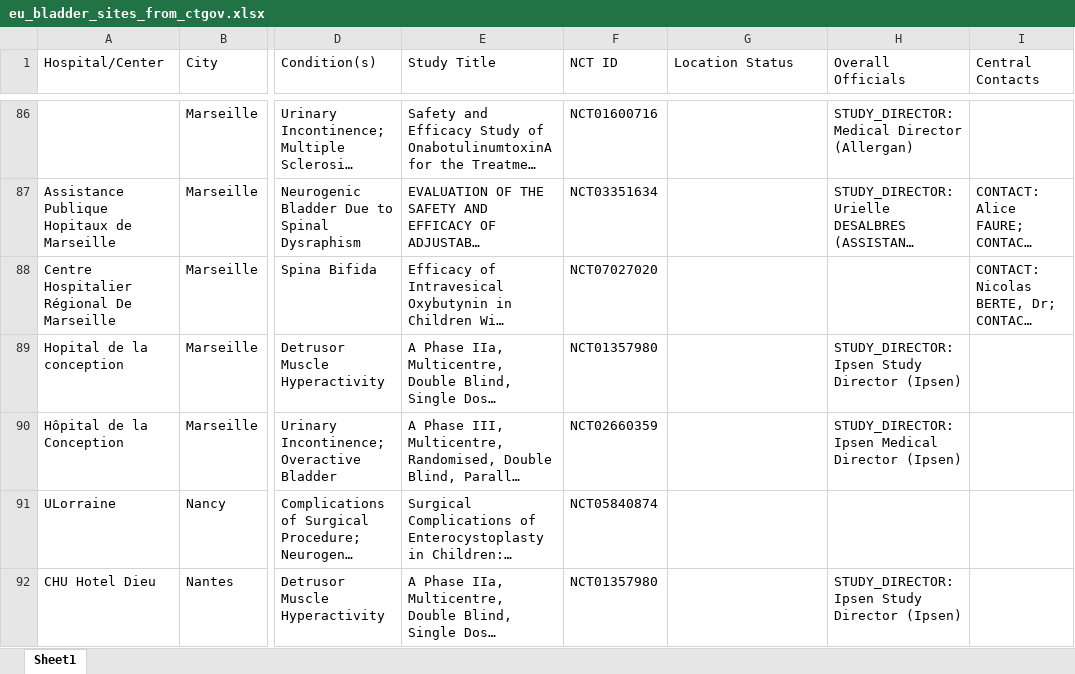
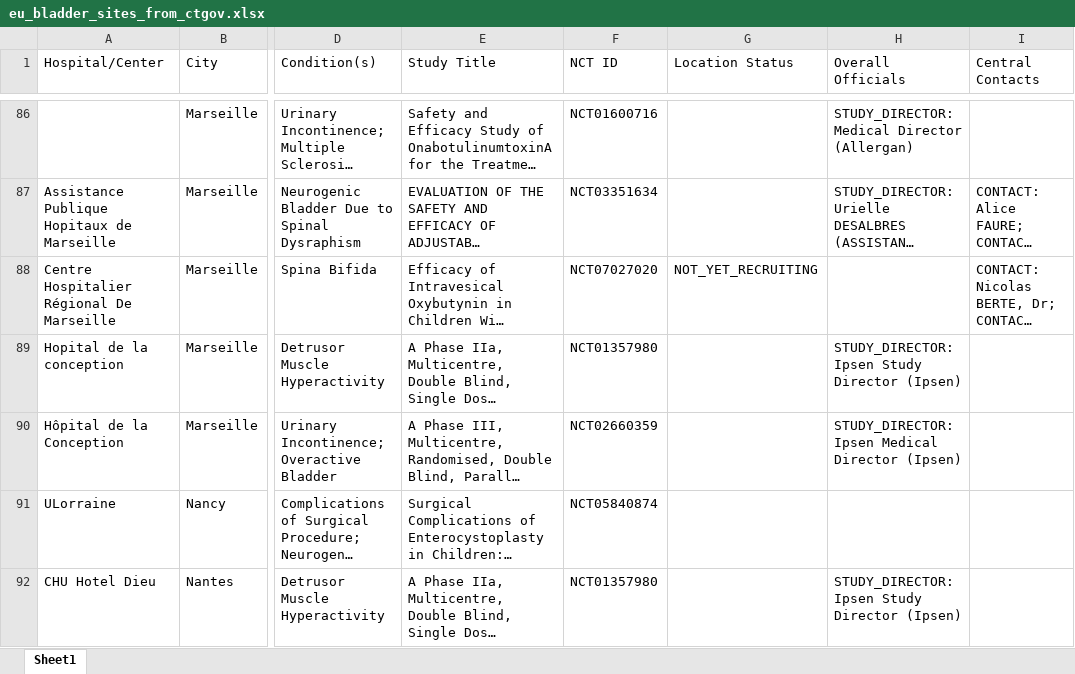
Before and after one commit to harveyspinal/spinalresearch, an Excel workbook: data/eu_bladder_sites_from_ctgov.xlsx, sheet Sheet1, drawn as a sheet; only a part is shown, gaps mark what is left out; long unchanged cells end in …; values as stored, in another font and other column widths than the file's, no borders; the diff covers the shown part only; the diff names each change by its address in the sheet, - before the commit and + after, or states it on an @@ line.

```diff
--- a/data/eu_bladder_sites_from_ctgov.xlsx (sheet Sheet1)
+++ b/data/eu_bladder_sites_from_ctgov.xlsx (sheet Sheet1)
-G88 (Location Status): (empty)
+G88 (Location Status): NOT_YET_RECRUITING
```
Also changed, not shown: 18 edited cells elsewhere in this sheet, 1 other file.
